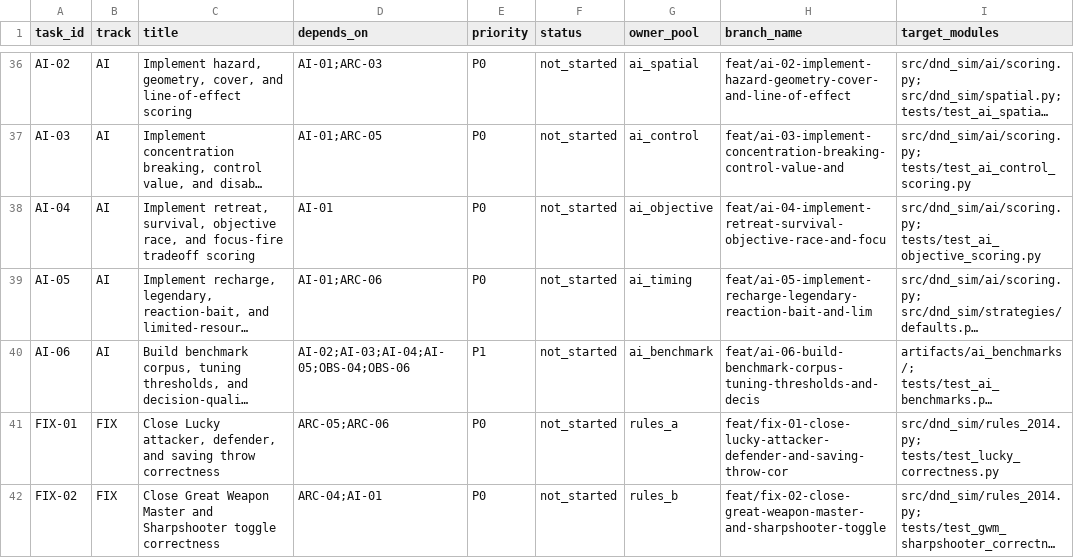
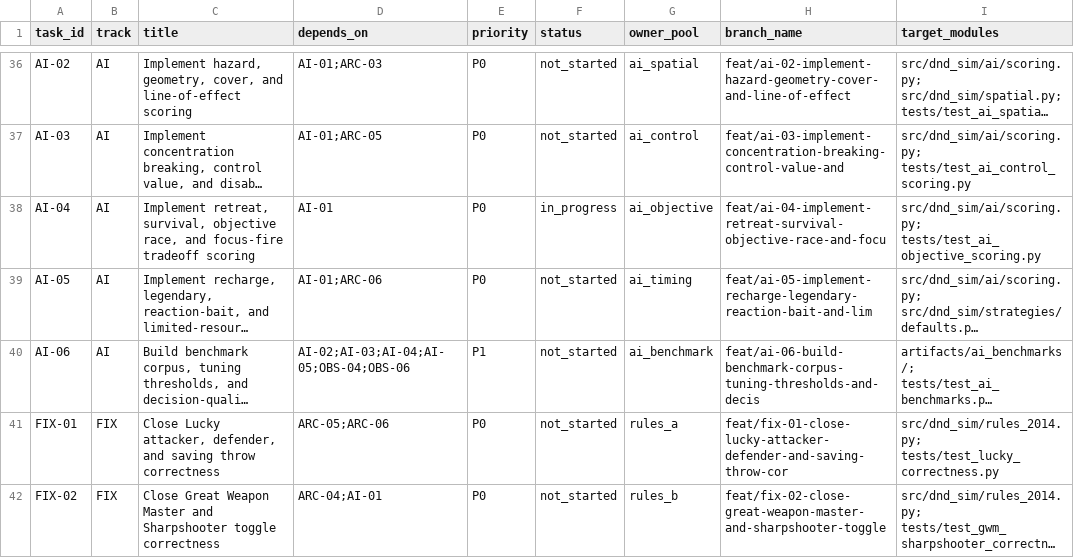
Before and after one commit to rputnam0/dnd_sim, a CSV file: docs/program/backlog.csv, drawn as a sheet; only a part is shown, gaps mark what is left out; long unchanged cells end in …; the diff names each change by its address in the sheet, - before the commit and + after, or states it on an @@ line.

```diff
--- a/docs/program/backlog.csv
+++ b/docs/program/backlog.csv
-F38 (status): not_started
+F38 (status): in_progress
```
Also changed, not shown: 4 other files.
